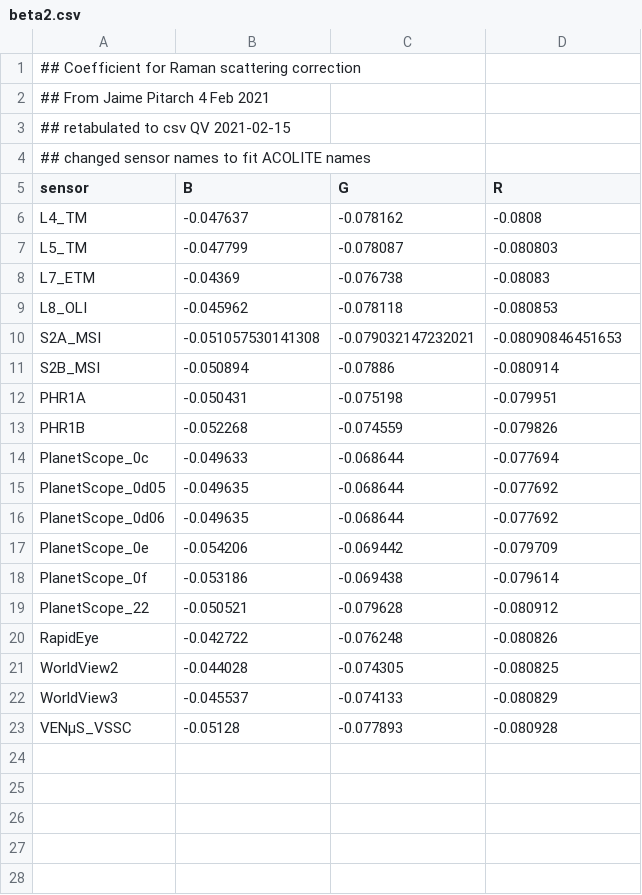
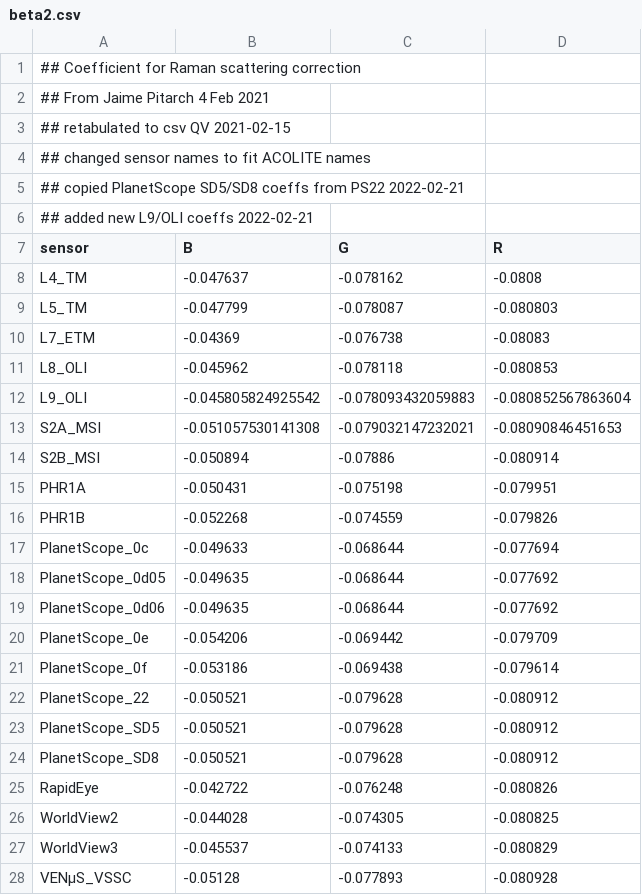
Before and after one commit to acolite/acolite, a CSV file: data/Shared/algorithms/P3QAA/beta2.csv, drawn as a sheet; the diff names each change by its address in the sheet, - before the commit and + after, or states it on an @@ line.

```diff
--- a/data/Shared/algorithms/P3QAA/beta2.csv
+++ b/data/Shared/algorithms/P3QAA/beta2.csv
+row 5: ## copied PlanetScope SD5/SD8 coeffs from PS22 2022-02-21
+row 6: ## added new L9/OLI coeffs 2022-02-21
+row 12: L9_OLI | -0.045805824925542 | -0.078093432059883 | -0.080852567863604
+row 23: PlanetScope_SD5 | -0.050521 | -0.079628 | -0.080912
+row 24: PlanetScope_SD8 | -0.050521 | -0.079628 | -0.080912
```
Also changed, not shown: data/Shared/algorithms/P3QAA/alpha.csv, data/Shared/algorithms/P3QAA/bbw.csv, 6 other files.
